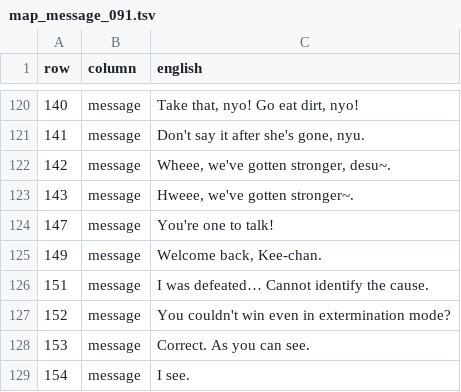
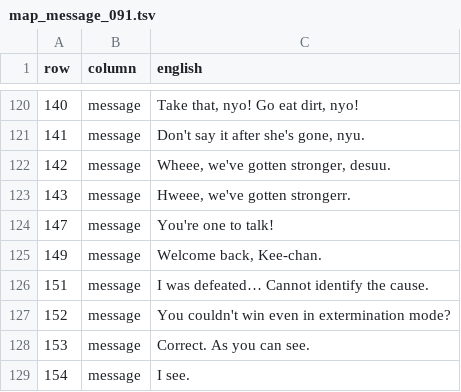
Before and after one commit to deucebucket/sabers-shc-english-patch, a TSV file: translations/en/map_message_091.tsv, drawn as a sheet; only a part is shown, gaps mark what is left out.

```diff
--- a/translations/en/map_message_091.tsv
+++ b/translations/en/map_message_091.tsv
@@ -121,4 +121,4 @@ row	column	english
 141	message	Don't say it after she's gone, nyu.
-142	message	Wheee, we've gotten stronger, desu~.
-143	message	Hweee, we've gotten stronger~.
+142	message	Wheee, we've gotten stronger, desuu.
+143	message	Hweee, we've gotten strongerr.
 147	message	You're one to talk!
```
Also changed, not shown: translations/en/soulLink_message_soul_13.tsv, translations/en/soulLink_message_soul_14.tsv, 14 other files.
